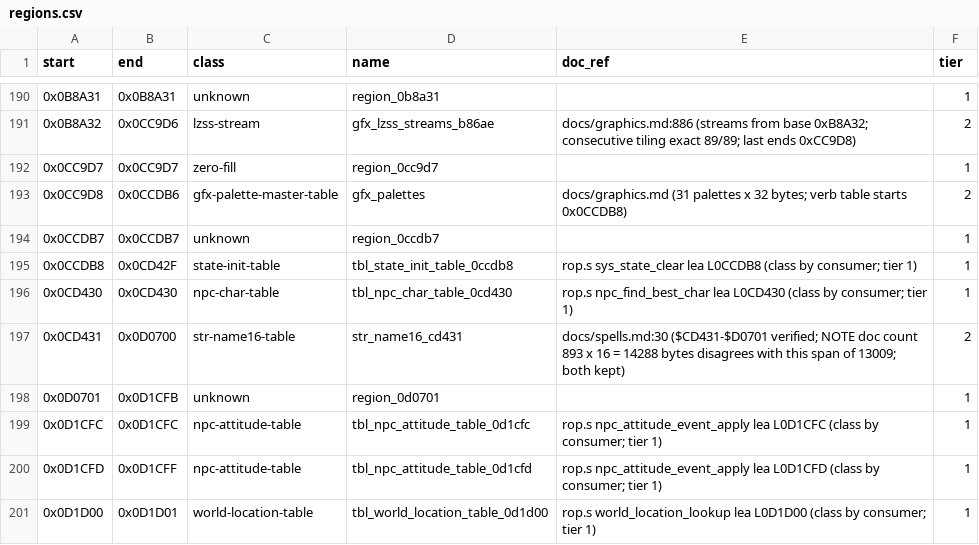
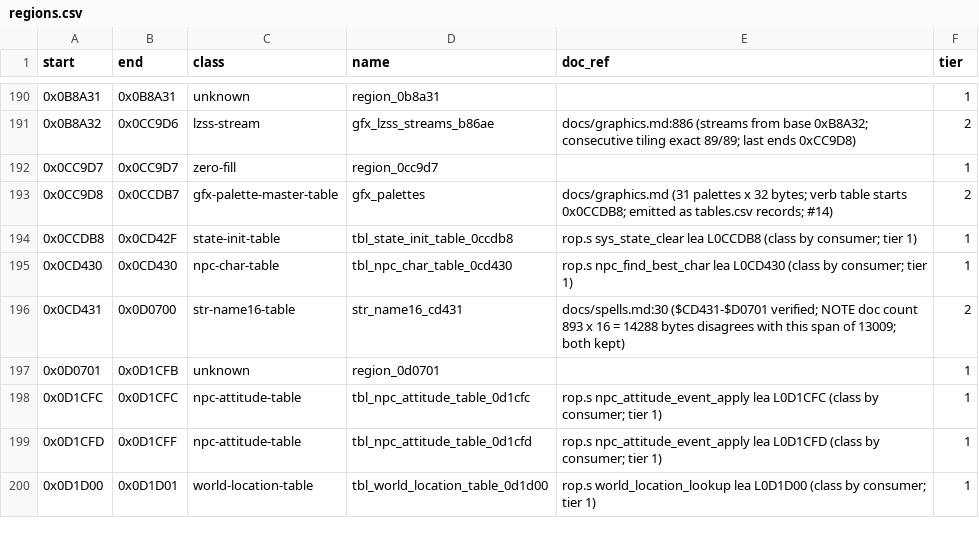
Before and after one commit to Dayset/RoPSegaMD16, a CSV file: disasm/regions.csv, drawn as a sheet; only a part is shown, gaps mark what is left out.

```diff
--- a/disasm/regions.csv
+++ b/disasm/regions.csv
@@ -192,4 +192,3 @@ start,end,class,name,doc_ref,tier
 0x0CC9D7,0x0CC9D7,zero-fill,region_0cc9d7,,1
-0x0CC9D8,0x0CCDB6,gfx-palette-master-table,gfx_palettes,docs/graphics.md (31 palettes x 32 bytes; verb table starts 0x0CCDB8),2
-0x0CCDB7,0x0CCDB7,unknown,region_0ccdb7,,1
+0x0CC9D8,0x0CCDB7,gfx-palette-master-table,gfx_palettes,docs/graphics.md (31 palettes x 32 bytes; verb table starts 0x0CCDB8; emitted as tables.csv records; #14),2
 0x0CCDB8,0x0CD42F,state-init-table,tbl_state_init_table_0ccdb8,rop.s sys_state_clear lea L0CCDB8 (class by consumer; tier 1),1
```
Also changed, not shown: disasm/doc_regions.csv, 8 other files.
